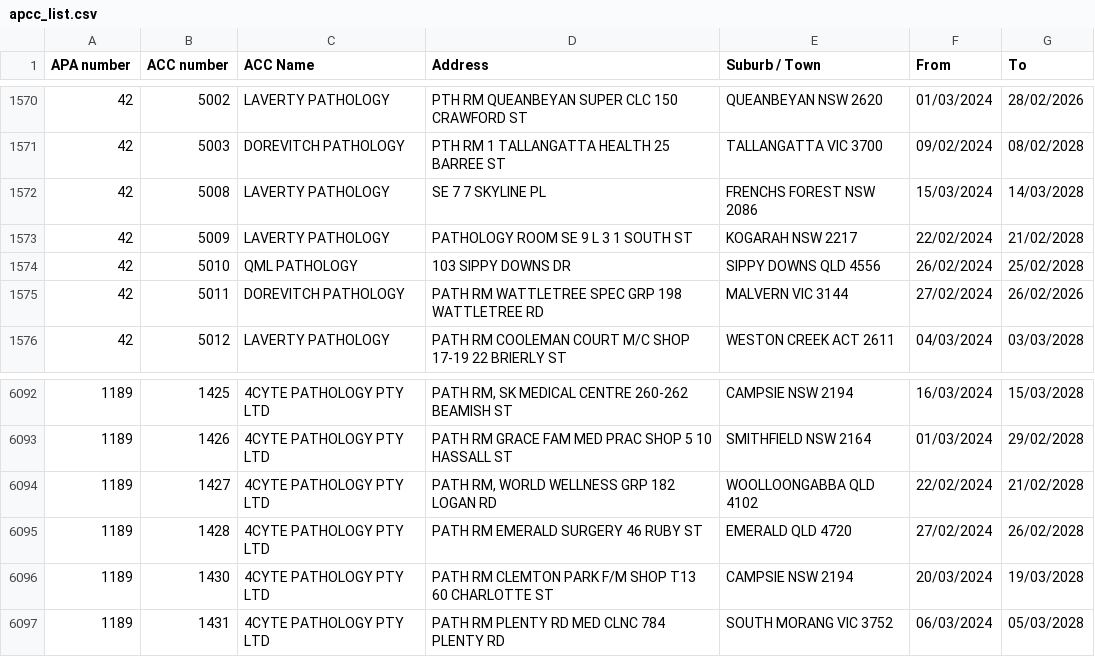
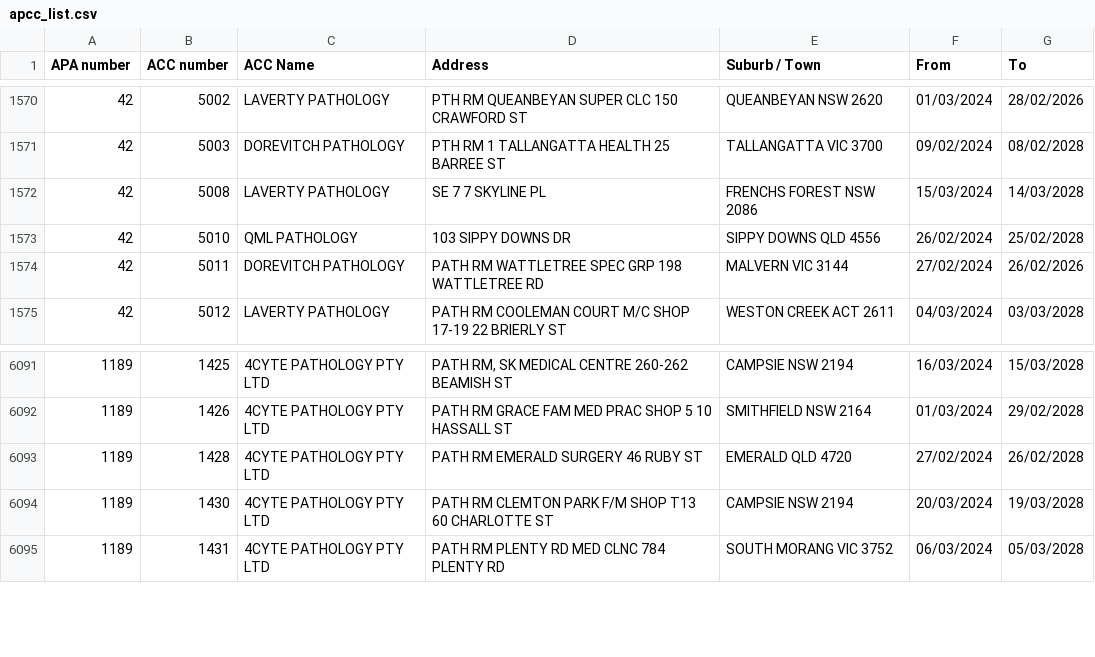
Before and after one commit to nwbort/apcc, a CSV file: apcc_list.csv, drawn as a sheet; only a part is shown, gaps mark what is left out.

```diff
--- a/apcc_list.csv
+++ b/apcc_list.csv
@@ -1572,3 +1572,2 @@ APA number,ACC number,ACC Name,Address,Suburb / Town,From,To
 42,5008,LAVERTY PATHOLOGY,SE 7 7 SKYLINE PL,FRENCHS FOREST NSW 2086,15/03/2024,14/03/2028
-42,5009,LAVERTY PATHOLOGY,PATHOLOGY ROOM SE 9 L 3 1 SOUTH ST,KOGARAH NSW 2217,22/02/2024,21/02/2028
 42,5010,QML PATHOLOGY,103 SIPPY DOWNS DR,SIPPY DOWNS QLD 4556,26/02/2024,25/02/2028
@@ -6093,3 +6092,2 @@ APA number,ACC number,ACC Name,Address,Suburb / Town,From,To
 1189,1426,4CYTE PATHOLOGY PTY LTD,PATH RM GRACE FAM MED PRAC SHOP 5 10 HASSALL ST,SMITHFIELD NSW 2164,01/03/2024,29/02/2028
-1189,1427,4CYTE PATHOLOGY PTY LTD,"PATH RM, WORLD WELLNESS GRP 182 LOGAN RD",WOOLLOONGABBA QLD 4102,22/02/2024,21/02/2028
 1189,1428,4CYTE PATHOLOGY PTY LTD,PATH RM EMERALD SURGERY 46 RUBY ST,EMERALD QLD 4720,27/02/2024,26/02/2028
```
